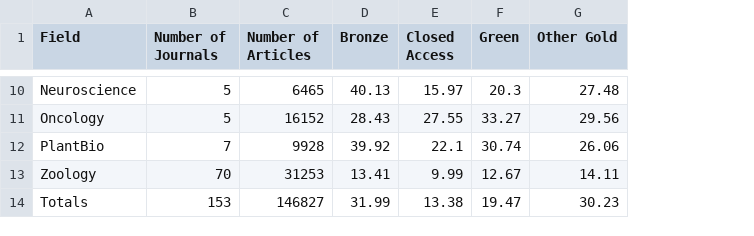
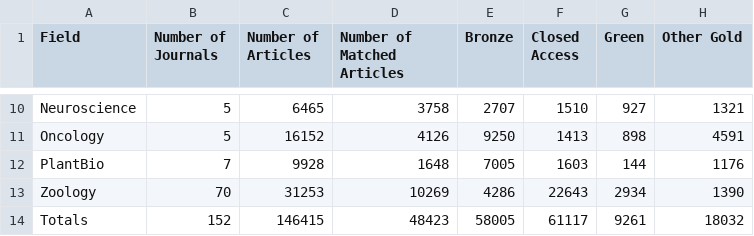
Before and after one commit to AUCompBio/OA_2021_AU, a CSV file: outputs/stats/Table1_Data_Summary.csv, drawn as a sheet; only a part is shown, gaps mark what is left out; addresses are those after the commit; the diff covers the shown part only; the diff names each change by its address in the sheet, - before the commit and + after, or states it on an @@ line.

Commit message:
Update Table 1 for manuscript to have sum of articles by access type and include column for number of matched articles per field and totals

```diff
--- a/outputs/stats/Table1_Data_Summary.csv
+++ b/outputs/stats/Table1_Data_Summary.csv
+column D (Number of Matched Articles), rows 10-14: 3758 | 4126 | 1648 | 10269 | 48423
-E10 (Bronze): 40.13
+E10 (Bronze): 2707
-F10 (Closed Access): 15.97
+F10 (Closed Access): 1510
-G10 (Green): 20.3
+G10 (Green): 927
-H10 (Other Gold): 27.48
+H10 (Other Gold): 1321
-E11 (Bronze): 28.43
+E11 (Bronze): 9250
-F11 (Closed Access): 27.55
+F11 (Closed Access): 1413
-G11 (Green): 33.27
+G11 (Green): 898
-H11 (Other Gold): 29.56
+H11 (Other Gold): 4591
-E12 (Bronze): 39.92
+E12 (Bronze): 7005
-F12 (Closed Access): 22.1
+F12 (Closed Access): 1603
-G12 (Green): 30.74
+G12 (Green): 144
-H12 (Other Gold): 26.06
+H12 (Other Gold): 1176
-E13 (Bronze): 13.41
+E13 (Bronze): 4286
-F13 (Closed Access): 9.99
+F13 (Closed Access): 22643
-G13 (Green): 12.67
+G13 (Green): 2934
-H13 (Other Gold): 14.11
+H13 (Other Gold): 1390
-B14 (Number of Journals): 153
+B14 (Number of Journals): 152
-C14 (Number of Articles): 146827
+C14 (Number of Articles): 146415
-E14 (Bronze): 31.99
+E14 (Bronze): 58005
-F14 (Closed Access): 13.38
+F14 (Closed Access): 61117
-G14 (Green): 19.47
+G14 (Green): 9261
-H14 (Other Gold): 30.23
+H14 (Other Gold): 18032
```
Also changed, not shown: 2 added rows, 2 removed rows and 26 edited cells elsewhere in this file, 1 other file.
